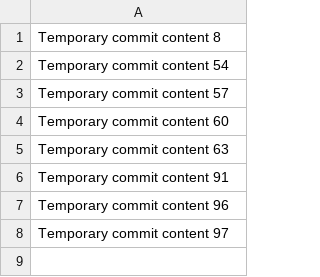
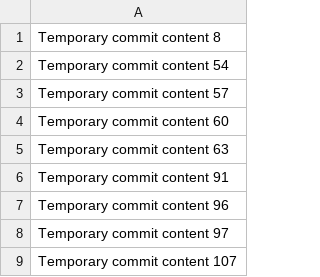
Before and after one commit to Fagner85/repo-687-y, a CSV file: data.csv, drawn as a sheet; the diff names each change by its address in the sheet, - before the commit and + after, or states it on an @@ line.

```diff
--- a/data.csv
+++ b/data.csv
+row 9: Temporary commit content 107
```
